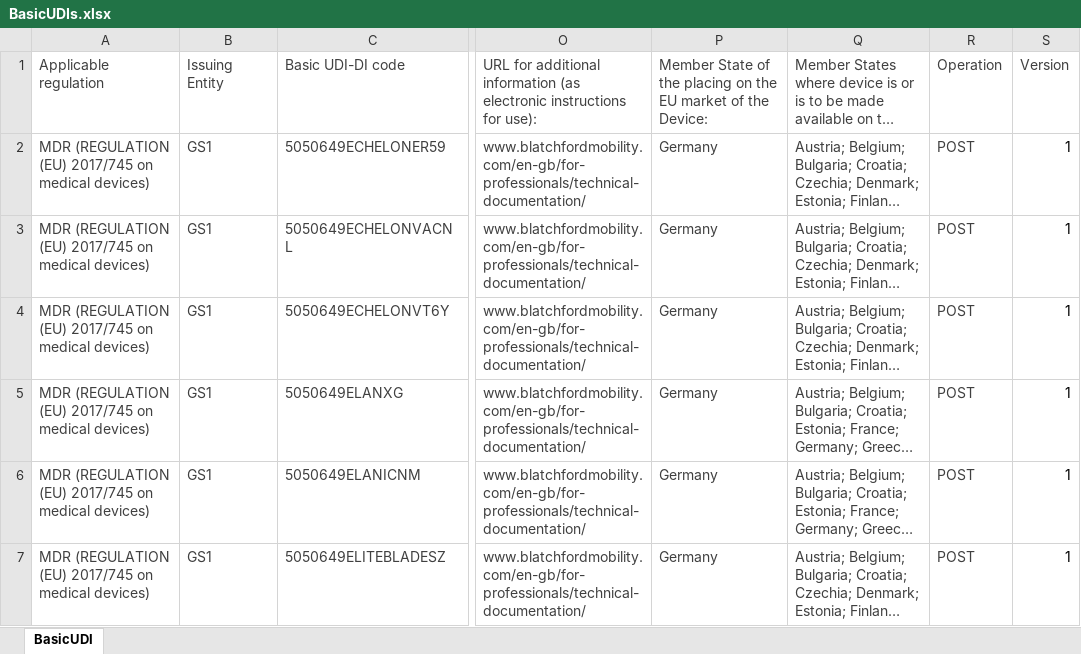
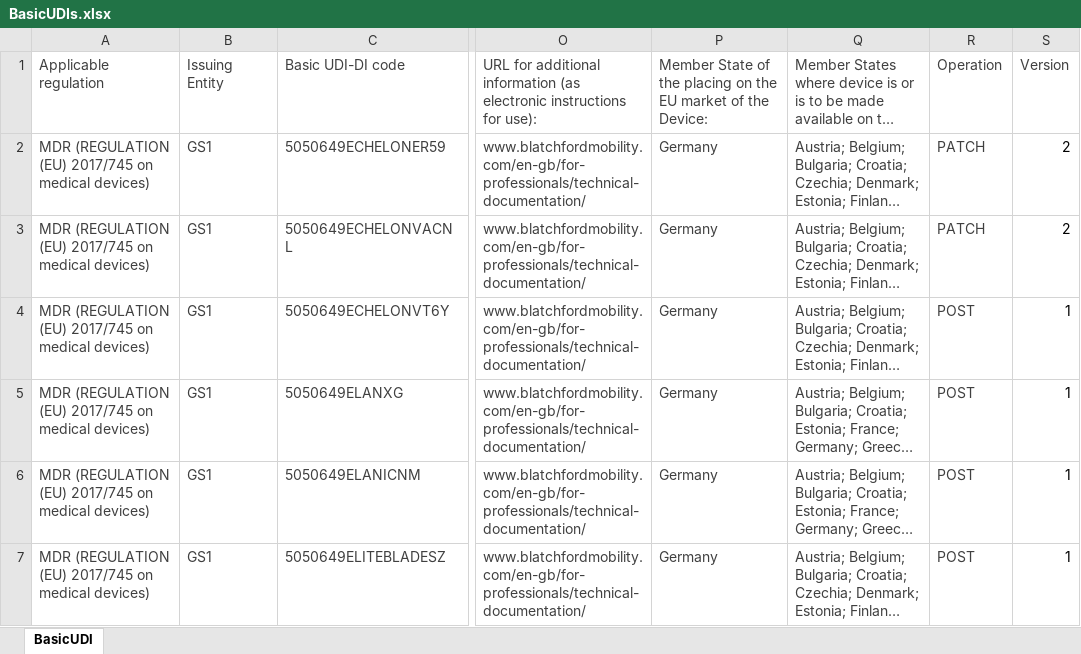
Before and after one commit to fcbogle/EUDAMED-Loader, an Excel workbook: data/basic_udi_reference/BasicUDIs.xlsx, sheet BasicUDI, drawn as a sheet; only a part is shown, gaps mark what is left out; long unchanged cells end in …; values as stored, in another font and other column widths than the file's, no borders; the diff names each change by its address in the sheet, - before the commit and + after, or states it on an @@ line.

```diff
--- a/data/basic_udi_reference/BasicUDIs.xlsx (sheet BasicUDI)
+++ b/data/basic_udi_reference/BasicUDIs.xlsx (sheet BasicUDI)
-R2:R3: POST
+R2:R3: PATCH
-S2:S3: 1
+S2:S3: 2
```
Also changed, not shown: 6 other files.
